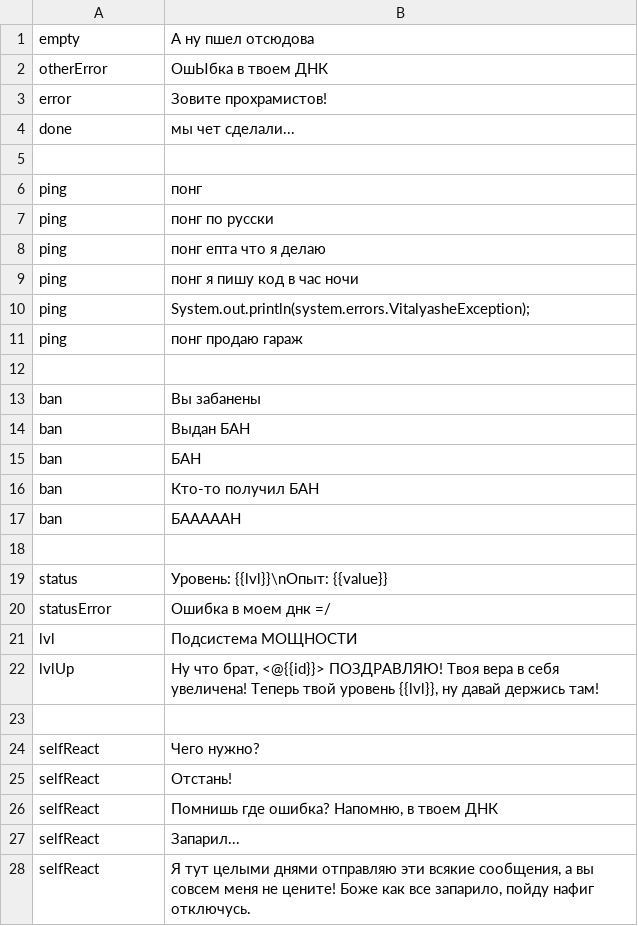
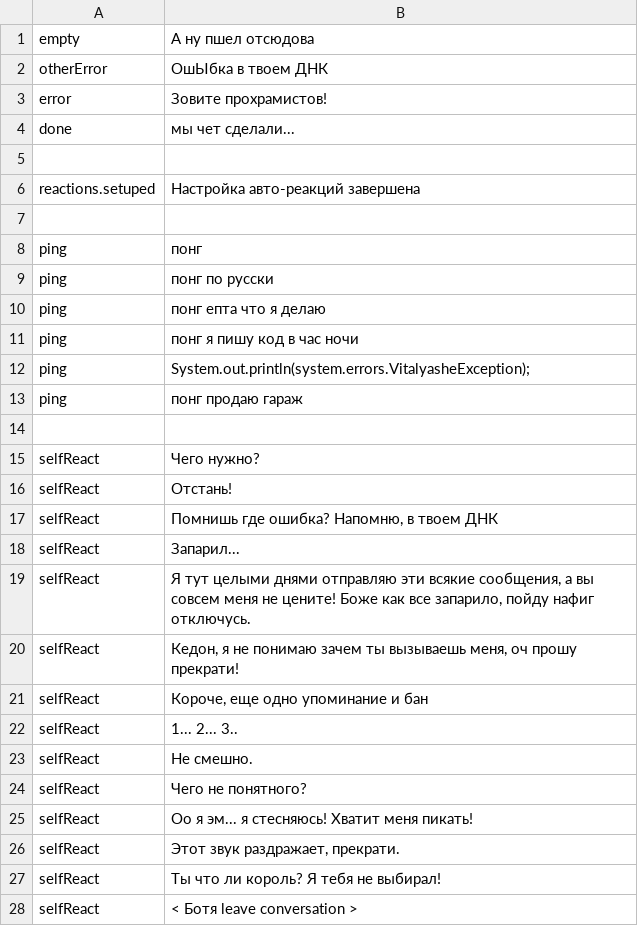
Before and after one commit to uz0/u.dcvs.ru, a CSV file: i18n/ru/common.csv, drawn as a sheet; only a part is shown; the shorter side is filled out with more unchanged rows; removed rows and columns are numbered as before the commit, all else as after; the diff names each change by its address in the sheet, - before the commit and + after, or states it on an @@ line.

Commit message:
Feature/rework (#107)
* expAdd as command
status reworked
helpers

* setupChannelExp init
old exp deleted

* updateExp reqorked
setupChannelExp command added
discord config suggestion

* updateExp moved up in chain

* comments removed

* Update src/modules/commands/setupChannelExp.js

Co-Authored-By: fenruga <fenrugaadv@gmail.com>

* expAdd command refactor
addExpForChannelMessage defaults removed, only manual now
addUserExp module instead of helper

* i18n added

* basic rework

* log and filter, eslint/test fixes and Destanation

* autoReaction with setup

* reactions of undefined for unsetuped channels

```diff
--- a/i18n/ru/common.csv
+++ b/i18n/ru/common.csv
+row 6: reactions.setuped | Настройка авто-реакций завершена
+row 7: (empty)
-row 12: (empty)
-row 13: ban | Вы забанены
-row 14: ban | Выдан БАН
-row 15: ban | БАН
-row 16: ban | Кто-то получил БАН
-row 17: ban | БАААААН
-row 18: (empty)
-row 19: status | Уровень: {{lvl}}\nОпыт: {{value}}
-row 20: statusError | Ошибка в моем днк =/
-row 21: lvl | Подсистема МОЩНОСТИ
-row 22: lvlUp | Ну что брат, <@{{id}}> ПОЗДРАВЛЯЮ! Твоя вера в себя увеличена! Теперь твой уровень {{lvl}}, ну давай держись там!
```
Also changed, not shown: i18n/en/common.csv, 44 other files.
